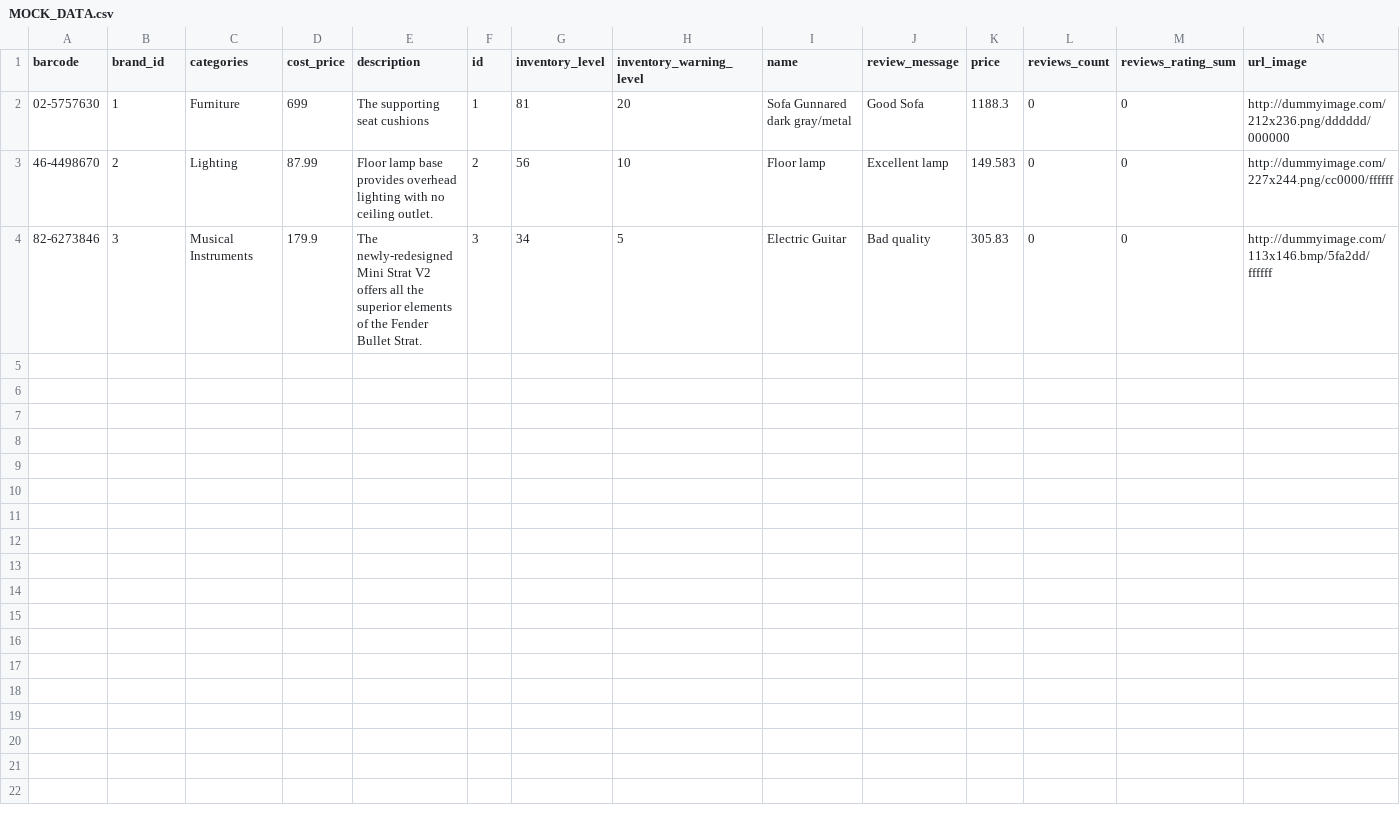
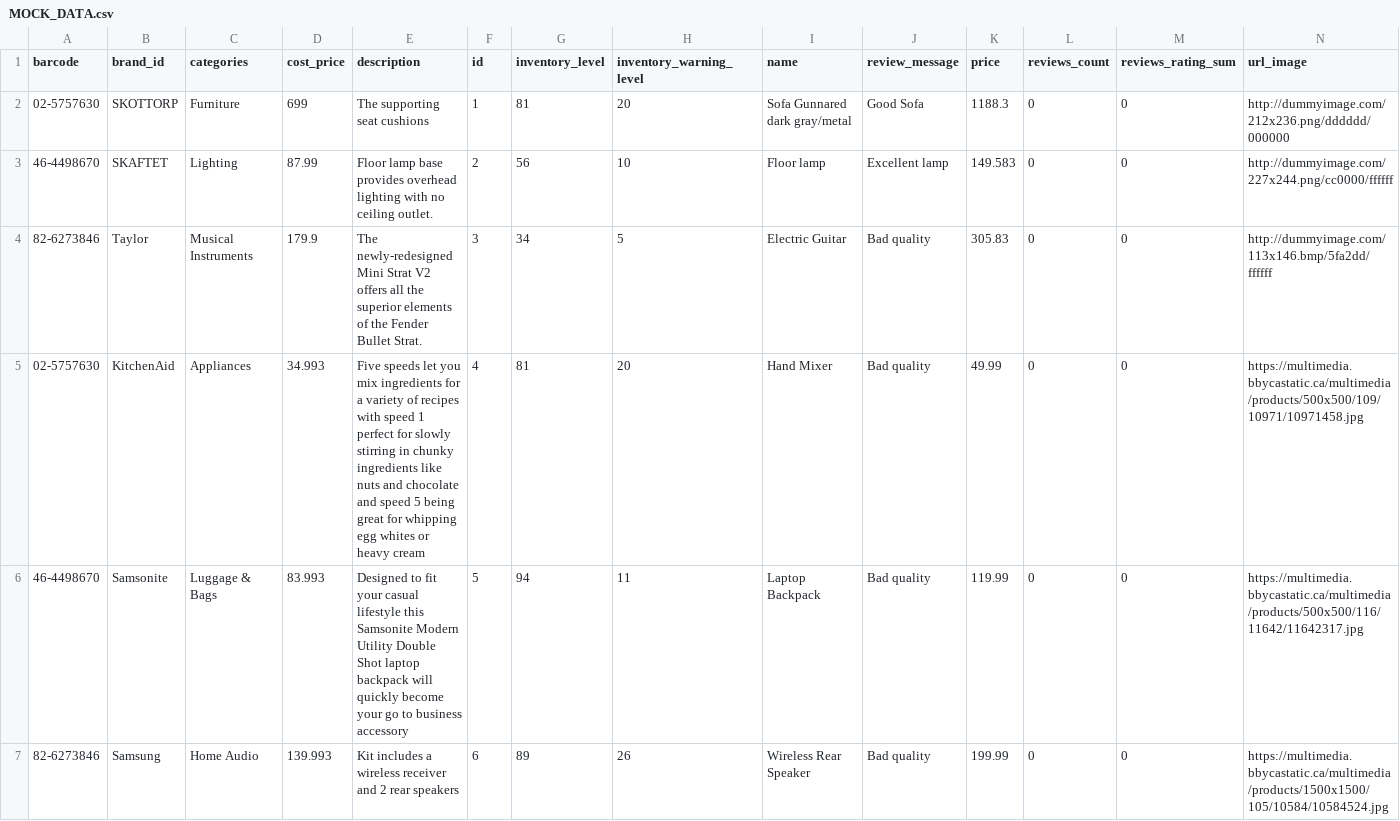
Before and after one commit to bayronPalacio/StoreApp, a CSV file: data/MOCK_DATA.csv, drawn as a sheet.

```diff
--- a/data/MOCK_DATA.csv
+++ b/data/MOCK_DATA.csv
@@ -1,4 +1,7 @@
 barcode,brand_id,categories,cost_price,description,id,inventory_level,inventory_warning_level,name,review_message,price,reviews_count,reviews_rating_sum,url_image
-02-5757630,1,Furniture,699,The supporting seat cushions,1,81,20,Sofa Gunnared dark gray/metal,Good Sofa,1188.3,0,0,http://dummyimage.com/212x236.png/dddddd/000000
-46-4498670,2, Lighting,87.99,Floor lamp base provides overhead lighting with no ceiling outlet.,2,56,10,Floor lamp,Excellent lamp,149.583,0,0,http://dummyimage.com/227x244.png/cc0000/ffffff
-82-6273846,3,Musical Instruments,179.9, The newly-redesigned Mini Strat V2 offers all the superior elements of the Fender Bullet Strat.,3,34,5,Electric Guitar,Bad quality,305.83,0,0,http://dummyimage.com/113x146.bmp/5fa2dd/ffffff
+02-5757630,SKOTTORP,Furniture,699,The supporting seat cushions,1,81,20,Sofa Gunnared dark gray/metal,Good Sofa,1188.3,0,0,http://dummyimage.com/212x236.png/dddddd/000000
+46-4498670,SKAFTET, Lighting,87.99,Floor lamp base provides overhead lighting with no ceiling outlet.,2,56,10,Floor lamp,Excellent lamp,149.583,0,0,http://dummyimage.com/227x244.png/cc0000/ffffff
+82-6273846,Taylor,Musical Instruments,179.9, The newly-redesigned Mini Strat V2 offers all the superior elements of the Fender Bullet Strat.,3,34,5,Electric Guitar,Bad quality,305.83,0,0,http://dummyimage.com/113x146.bmp/5fa2dd/ffffff
+02-5757630,KitchenAid,Appliances,34.993,Five speeds let you mix ingredients for a variety of recipes with speed 1 perfect for slowly stirring in chunky ingredients like nuts and chocolate and speed 5 being great for whipping egg whites or heavy cream,4,81,20,Hand Mixer,Bad quality,49.99,0,0,https://multimedia.bbycastatic.ca/multimedia/products/500x500/109/10971/10971458.jpg
+46-4498670,Samsonite,Luggage & Bags,83.993,Designed to fit your casual lifestyle this Samsonite Modern Utility Double Shot laptop backpack will quickly become your go to business accessory,5,94,11,Laptop Backpack,Bad quality,119.99,0,0,https://multimedia.bbycastatic.ca/multimedia/products/500x500/116/11642/11642317.jpg
+82-6273846,Samsung,Home Audio,139.993,Kit includes a wireless receiver and 2 rear speakers,6,89,26,Wireless Rear Speaker,Bad quality,199.99,0,0,https://multimedia.bbycastatic.ca/multimedia/products/1500x1500/105/10584/10584524.jpg
```
Also changed, not shown: 1 other file.
